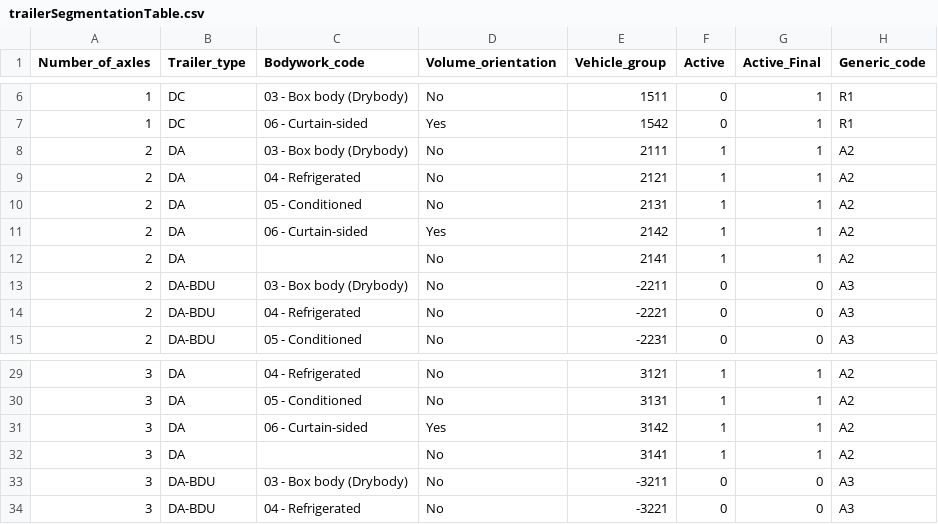
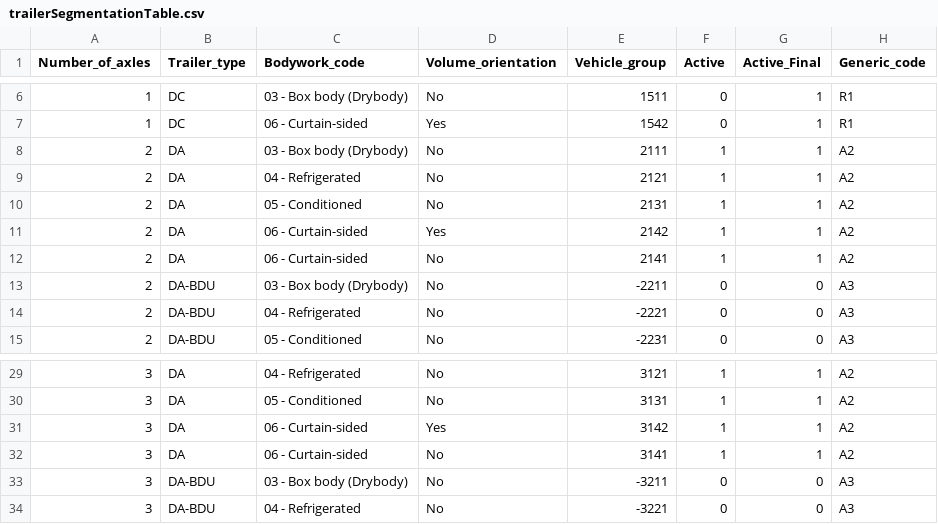
Before and after one commit to mohgsaad-art/VECTO, a CSV file: VectoCore/VectoCore/Resources/Declaration/trailerSegmentationTable.csv, drawn as a sheet; only a part is shown, gaps mark what is left out; the diff covers the shown part only; the diff names each change by its address in the sheet, - before the commit and + after, or states it on an @@ line.

```diff
--- a/VectoCore/VectoCore/Resources/Declaration/trailerSegmentationTable.csv
+++ b/VectoCore/VectoCore/Resources/Declaration/trailerSegmentationTable.csv
-C12 (Bodywork_code): (empty)
+C12 (Bodywork_code): 06 - Curtain-sided
-C32 (Bodywork_code): (empty)
+C32 (Bodywork_code): 06 - Curtain-sided
```
Also changed, not shown: 6 edited cells elsewhere in this file, 3 other files.
